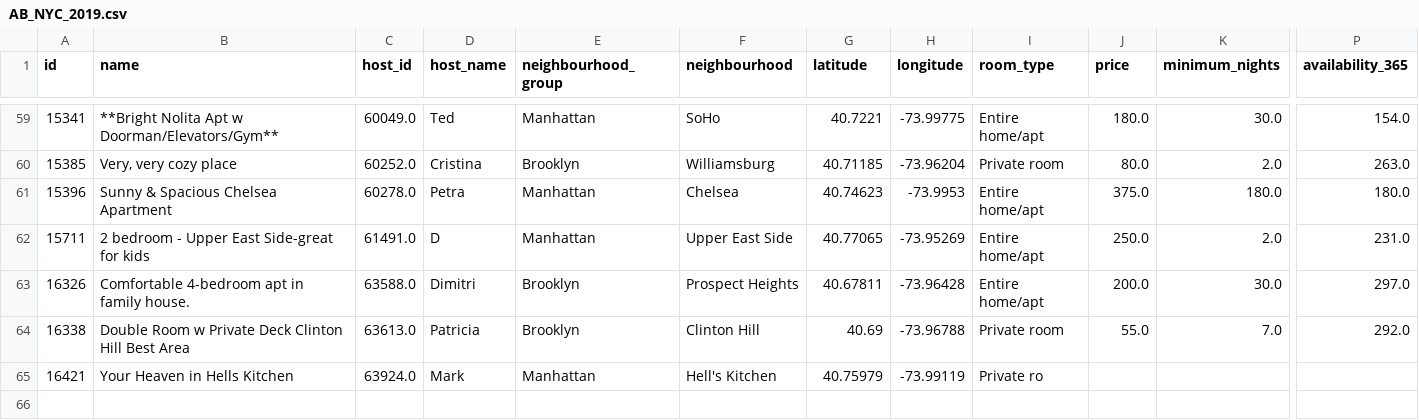
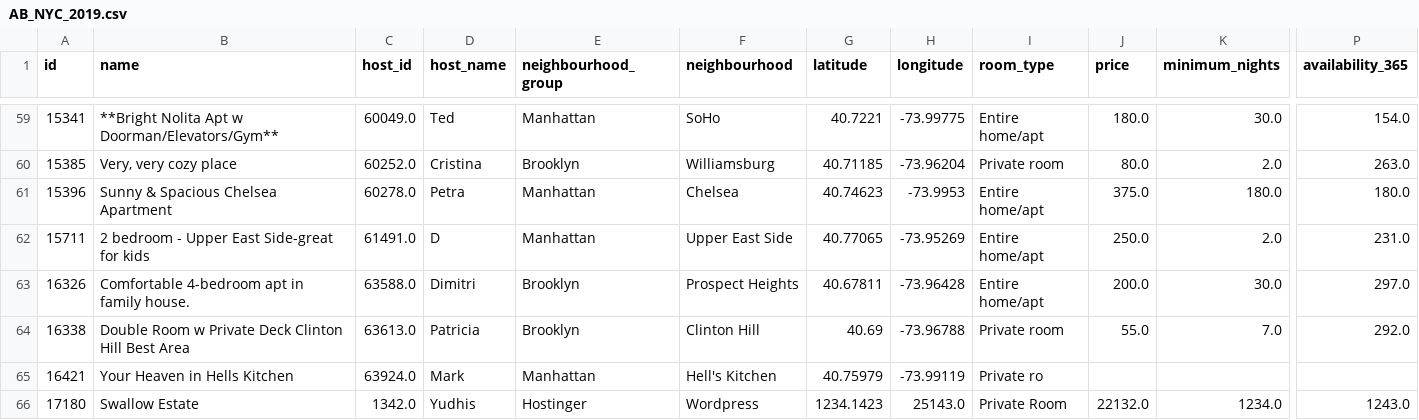
Before and after one commit to yudhisthereal/UTS-Pemlan-B, a CSV file: AB_NYC_2019.csv, drawn as a sheet; only a part is shown, gaps mark what is left out; rows hold the shown columns only; the diff names each change by its address in the sheet, - before the commit and + after, or states it on an @@ line.

```diff
--- a/AB_NYC_2019.csv
+++ b/AB_NYC_2019.csv
+row 66: 17180 | Swallow Estate | 1342.0 | Yudhis | Hostinger | Wordpress | 1234.1423 | 25143.0 | Private Room | 22132.0 | 1234.0 | 1243.0
```
Also changed, not shown: 2 other files.
